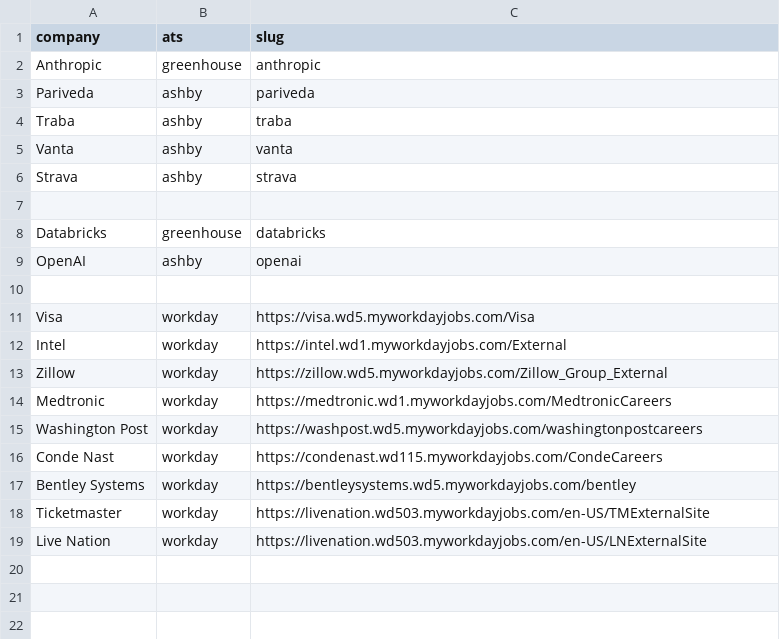
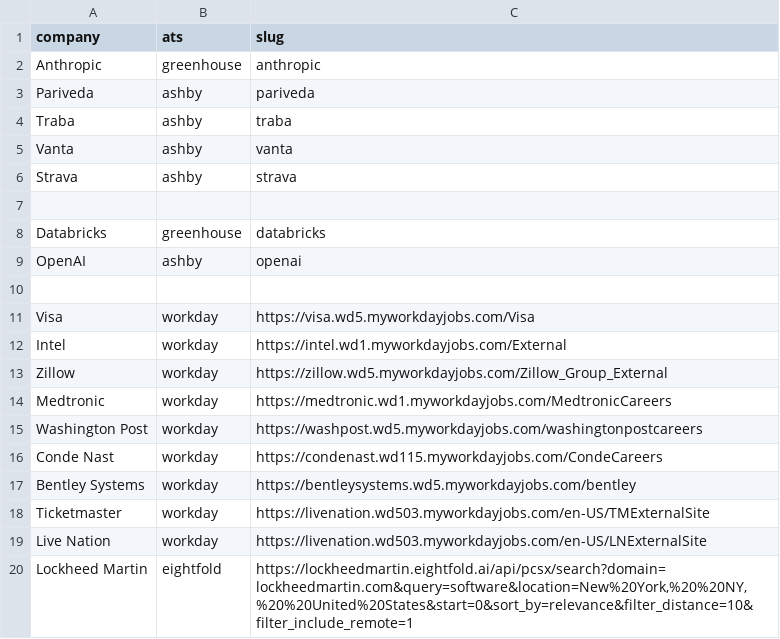
Before and after one commit to Christian8765/job-tracker, a CSV file: boards.csv, drawn as a sheet; the diff names each change by its address in the sheet, - before the commit and + after, or states it on an @@ line.

Commit message:
Fix: use --db arg, excluded non-US remote and senior Lockheed levels

```diff
--- a/boards.csv
+++ b/boards.csv
+row 20: Lockheed Martin | eightfold | https://lockheedmartin.eightfold.ai/api/pcsx/search?domain=lockheedmartin.com&query=software&location=New%20York,%20%20NY,%20%20United%20States&start=0&sort_by=relevance&filter_distance=10&filter_include_remote=1
```
Also changed, not shown: 4 other files.
